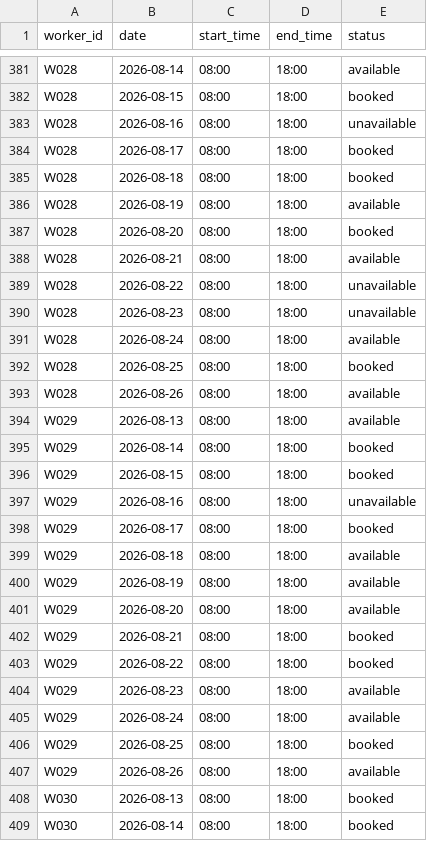
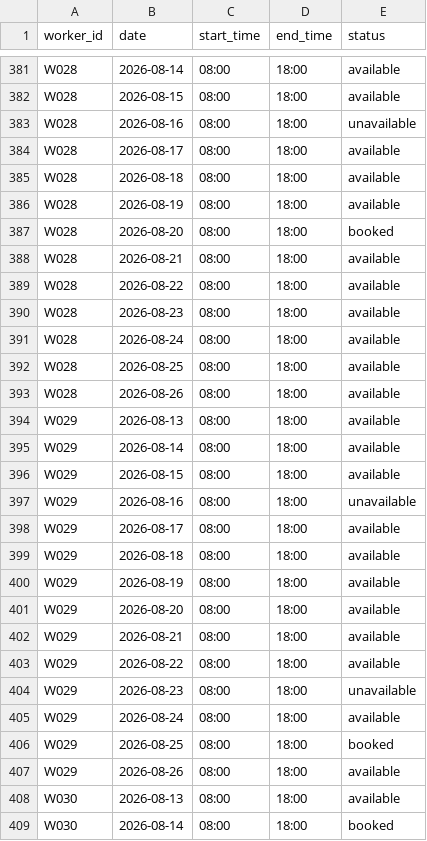
Before and after one commit to simplexx2030/ADAA-FINAL-PROJECT, a CSV file: data/availability.csv, drawn as a sheet; only a part is shown, gaps mark what is left out; the diff covers the shown part only; the diff names each change by its address in the sheet, - before the commit and + after, or states it on an @@ line.

```diff
--- a/data/availability.csv
+++ b/data/availability.csv
-E382 (status): booked
+E382 (status): available
-E384:E385 (status): booked
+E384:E385 (status): available
-E389:E390 (status): unavailable
+E389:E390 (status): available
-E392 (status): booked
+E392 (status): available
-E395:E396 (status): booked
+E395:E396 (status): available
-E398 (status): booked
+E398 (status): available
-E402:E403 (status): booked
+E402:E403 (status): available
-E404 (status): available
+E404 (status): unavailable
-E408 (status): booked
+E408 (status): available
```
Also changed, not shown: 118 edited cells elsewhere in this file, data/contractors.csv, data/job_assignments.csv, 15 other files.
